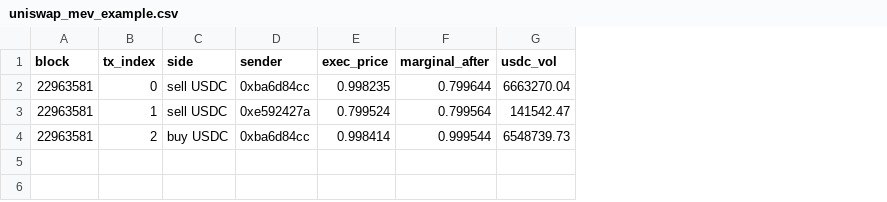
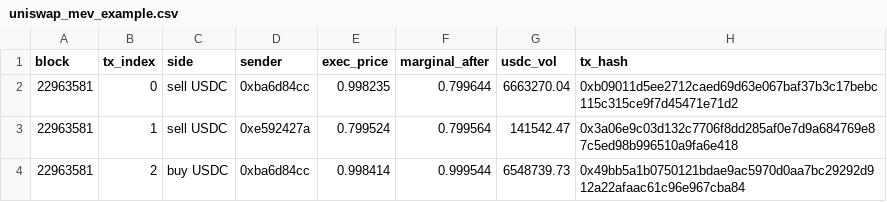
Before and after one commit to mkzung/market-data-challenge, a CSV file: mkzung-dex-cex-analysis/data/uniswap_mev_example.csv, drawn as a sheet; the diff names each change by its address in the sheet, - before the commit and + after, or states it on an @@ line.

```diff
--- a/mkzung-dex-cex-analysis/data/uniswap_mev_example.csv
+++ b/mkzung-dex-cex-analysis/data/uniswap_mev_example.csv
+column H (tx_hash), rows 2-4: 0xb09011d5ee2712caed69d63e067baf37b3c17bebc115c315ce9f7d45471e71d2 | 0x3a06e9c03d132c7706f8dd285af0e7d9a684769e87c5ed98b996510a9fa6e418 | 0x49bb5a1b0750121bdae9ac5970d0aa7bc29292d912a22afaac61c96e967cba84
```
Also changed, not shown: 4 other files.
